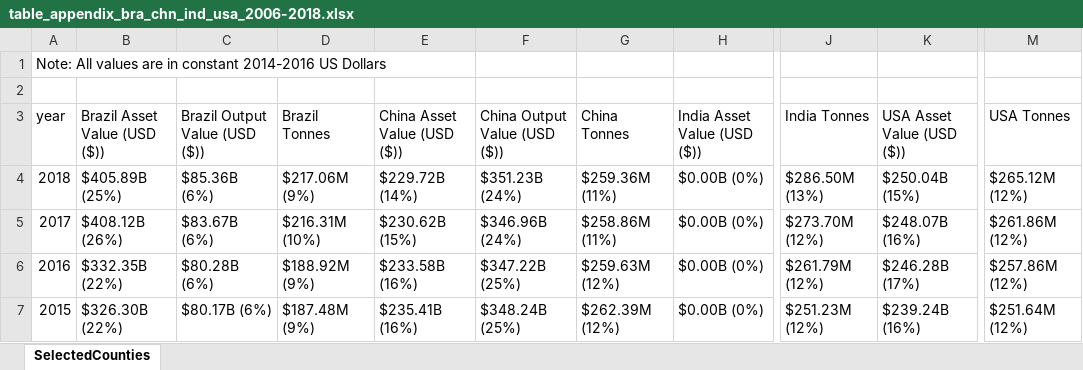
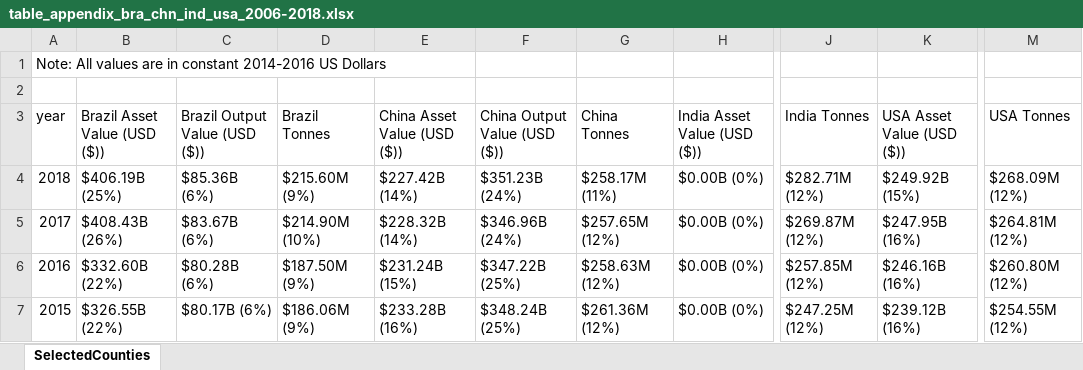
Before and after one commit to GBADsInformatics/PPSTheme, an Excel workbook: output/tables/table_appendix_bra_chn_ind_usa_2006-2018.xlsx, sheet SelectedCounties, drawn as a sheet; only a part is shown, gaps mark what is left out; values as stored, in another font and other column widths than the file's, no borders; the diff covers the shown part only; the diff names each change by its address in the sheet, - before the commit and + after, or states it on an @@ line.

```diff
--- a/output/tables/table_appendix_bra_chn_ind_usa_2006-2018.xlsx (sheet SelectedCounties)
+++ b/output/tables/table_appendix_bra_chn_ind_usa_2006-2018.xlsx (sheet SelectedCounties)
-B4: $405.89B (25%)
+B4: $406.19B (25%)
-D4: $217.06M (9%)
+D4: $215.60M (9%)
-E4: $229.72B (14%)
+E4: $227.42B (14%)
-G4: $259.36M (11%)
+G4: $258.17M (11%)
-J4: $286.50M (13%)
+J4: $282.71M (12%)
-K4: $250.04B (15%)
+K4: $249.92B (15%)
-M4: $265.12M (12%)
+M4: $268.09M (12%)
-B5: $408.12B (26%)
+B5: $408.43B (26%)
-D5: $216.31M (10%)
+D5: $214.90M (10%)
-E5: $230.62B (15%)
+E5: $228.32B (14%)
-G5: $258.86M (11%)
+G5: $257.65M (12%)
-J5: $273.70M (12%)
+J5: $269.87M (12%)
-K5: $248.07B (16%)
+K5: $247.95B (16%)
-M5: $261.86M (12%)
+M5: $264.81M (12%)
-B6: $332.35B (22%)
+B6: $332.60B (22%)
-D6: $188.92M (9%)
+D6: $187.50M (9%)
-E6: $233.58B (16%)
+E6: $231.24B (15%)
-G6: $259.63M (12%)
+G6: $258.63M (12%)
-J6: $261.79M (12%)
+J6: $257.85M (12%)
-K6: $246.28B (17%)
+K6: $246.16B (16%)
-M6: $257.86M (12%)
+M6: $260.80M (12%)
-B7: $326.30B (22%)
+B7: $326.55B (22%)
-D7: $187.48M (9%)
+D7: $186.06M (9%)
-E7: $235.41B (16%)
+E7: $233.28B (16%)
-G7: $262.39M (12%)
+G7: $261.36M (12%)
-J7: $251.23M (12%)
+J7: $247.25M (12%)
-K7: $239.24B (16%)
+K7: $239.12B (16%)
-M7: $251.64M (12%)
+M7: $254.55M (12%)
```
Also changed, not shown: 63 edited cells elsewhere in this sheet, output/tables/table_appendix_asset_output_livestock_aquaculture_2006-2018.xlsx, output/tables/table_appendix_tev_crops_livestock_aquaculture_2006-2018.xlsx, 7 other files.
